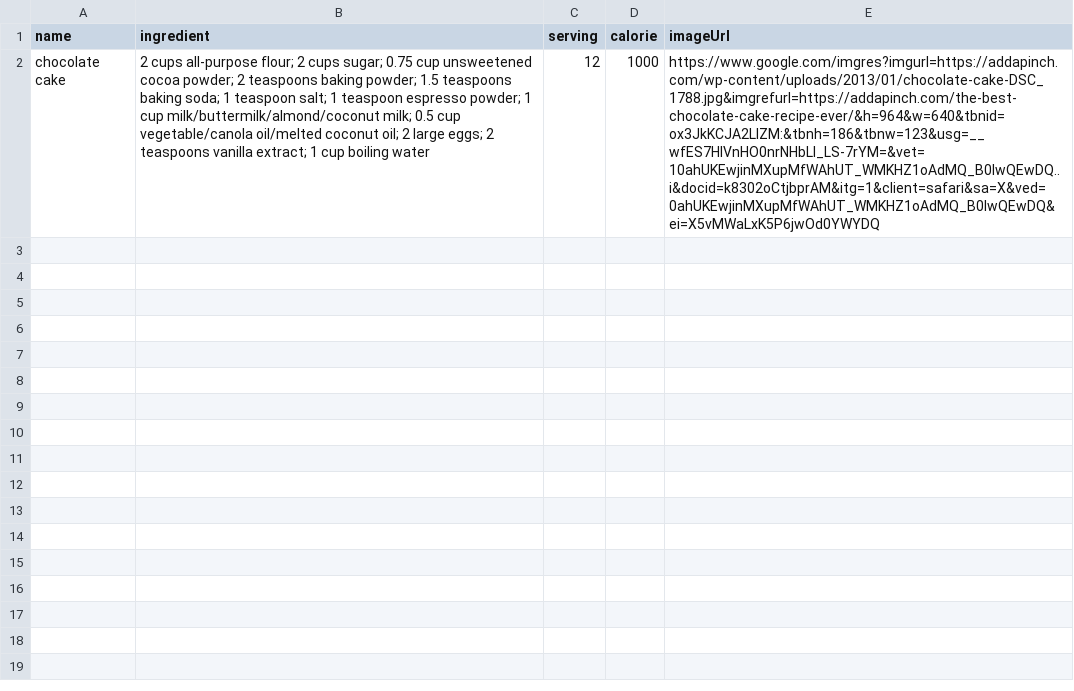
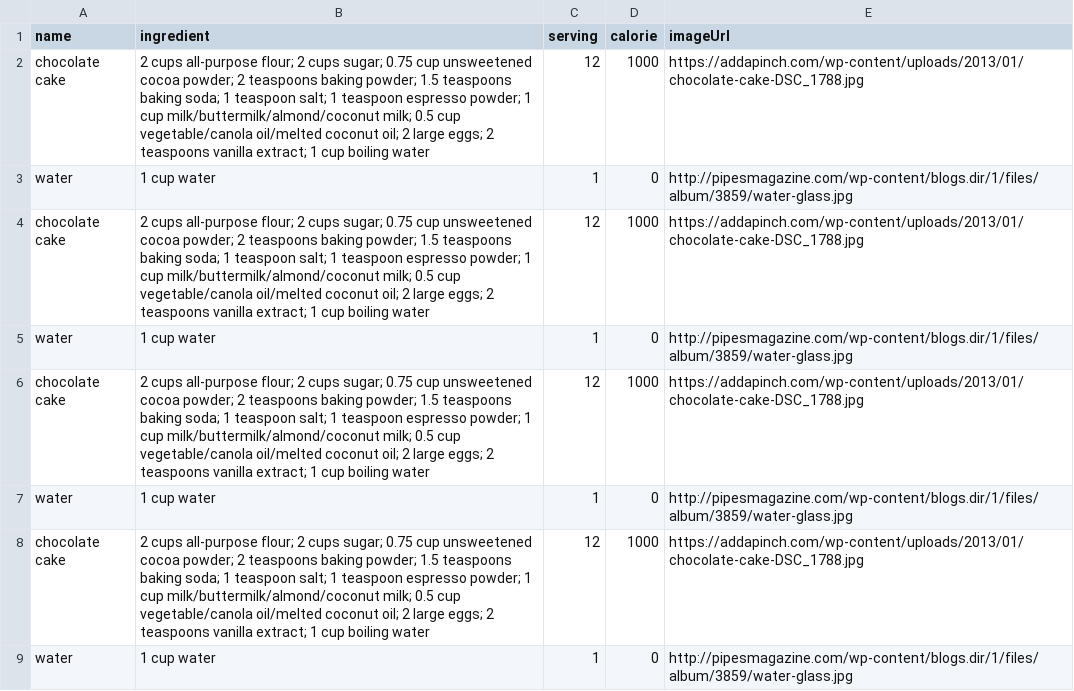
Before and after one commit to jecai/recipe, a CSV file: src/main/resources/recipe_data.csv, drawn as a sheet; the diff names each change by its address in the sheet, - before the commit and + after, or states it on an @@ line.

Commit message:
Add more rows to CSV

```diff
--- a/src/main/resources/recipe_data.csv
+++ b/src/main/resources/recipe_data.csv
-E2 (imageUrl): https://www.google.com/imgres?imgurl=https://addapinch.com/wp-content/uploads/2013/01/chocolate-cake-DSC_1788.jpg&imgrefurl=https://addapinch.com/the-best-chocolate-cake-recipe-ever/&h=964&w=640&tbnid=ox3JkKCJA2LIZM:&tbnh=186&tbnw=123&usg=__wfES7HIVnHO0nrNHbLI_LS-7rYM=&vet=10ahUKEwjinMXupMfWAhUT_WMKHZ1oAdMQ_B0IwQEwDQ..i&docid=k8302oCtjbprAM&itg=1&client=safari&sa=X&ved=0ahUKEwjinMXupMfWAhUT_WMKHZ1oAdMQ_B0IwQEwDQ&ei=X5vMWaLxK5P6jwOd0YWYDQ
+E2 (imageUrl): https://addapinch.com/wp-content/uploads/2013/01/chocolate-cake-DSC_1788.jpg
+row 3: water | 1 cup water | 1 | 0 | http://pipesmagazine.com/wp-content/blogs.dir/1/files/album/3859/water-glass.jpg
+row 4: chocolate cake | 2 cups all-purpose flour; 2 cups sugar; 0.75 cup unsweetened cocoa powder; 2 teaspoons baking powder; 1.5 teaspoons baking soda; 1 teaspoon salt; 1 teaspoon espresso powder; 1 cup milk/buttermilk/almond/coconut milk; 0.5 cup vegetable/canola oil/melted coconut oil; 2 large eggs; 2 teaspoons vanilla extract; 1 cup boiling water | 12 | 1000 | https://addapinch.com/wp-content/uploads/2013/01/chocolate-cake-DSC_1788.jpg
+row 5: water | 1 cup water | 1 | 0 | http://pipesmagazine.com/wp-content/blogs.dir/1/files/album/3859/water-glass.jpg
+row 6: chocolate cake | 2 cups all-purpose flour; 2 cups sugar; 0.75 cup unsweetened cocoa powder; 2 teaspoons baking powder; 1.5 teaspoons baking soda; 1 teaspoon salt; 1 teaspoon espresso powder; 1 cup milk/buttermilk/almond/coconut milk; 0.5 cup vegetable/canola oil/melted coconut oil; 2 large eggs; 2 teaspoons vanilla extract; 1 cup boiling water | 12 | 1000 | https://addapinch.com/wp-content/uploads/2013/01/chocolate-cake-DSC_1788.jpg
+row 7: water | 1 cup water | 1 | 0 | http://pipesmagazine.com/wp-content/blogs.dir/1/files/album/3859/water-glass.jpg
+row 8: chocolate cake | 2 cups all-purpose flour; 2 cups sugar; 0.75 cup unsweetened cocoa powder; 2 teaspoons baking powder; 1.5 teaspoons baking soda; 1 teaspoon salt; 1 teaspoon espresso powder; 1 cup milk/buttermilk/almond/coconut milk; 0.5 cup vegetable/canola oil/melted coconut oil; 2 large eggs; 2 teaspoons vanilla extract; 1 cup boiling water | 12 | 1000 | https://addapinch.com/wp-content/uploads/2013/01/chocolate-cake-DSC_1788.jpg
+row 9: water | 1 cup water | 1 | 0 | http://pipesmagazine.com/wp-content/blogs.dir/1/files/album/3859/water-glass.jpg
```
